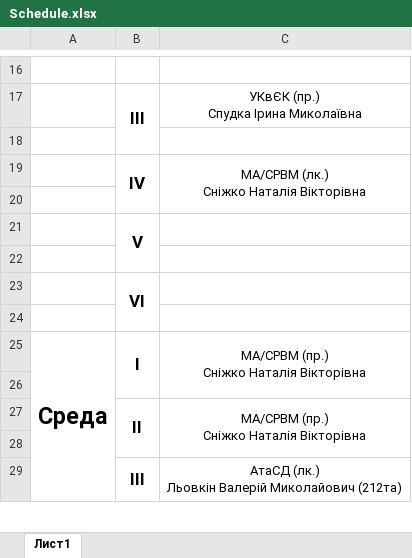
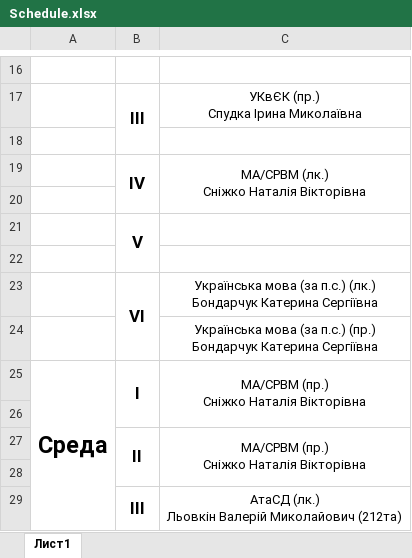
Before and after one commit to Giv3My/ZNTU-212sp, an Excel workbook: Schedule/Schedule.xlsx, sheet Лист1, drawn as a sheet; only a part is shown, gaps mark what is left out; values as stored, in another font and other column widths than the file's, no borders; ↵ is a line break in a cell; the diff names each change by its address in the sheet, - before the commit and + after, or states it on an @@ line.

Commit message:
updated

```diff
--- a/Schedule/Schedule.xlsx (sheet Лист1)
+++ b/Schedule/Schedule.xlsx (sheet Лист1)
-C23: (empty)
+C23: Українська мова (за п.с.) (лк.) ↵ Бондарчук Катерина Сергіївна
-C24: (empty)
+C24: Українська мова (за п.с.) (пр.) ↵ Бондарчук Катерина Сергіївна
```
